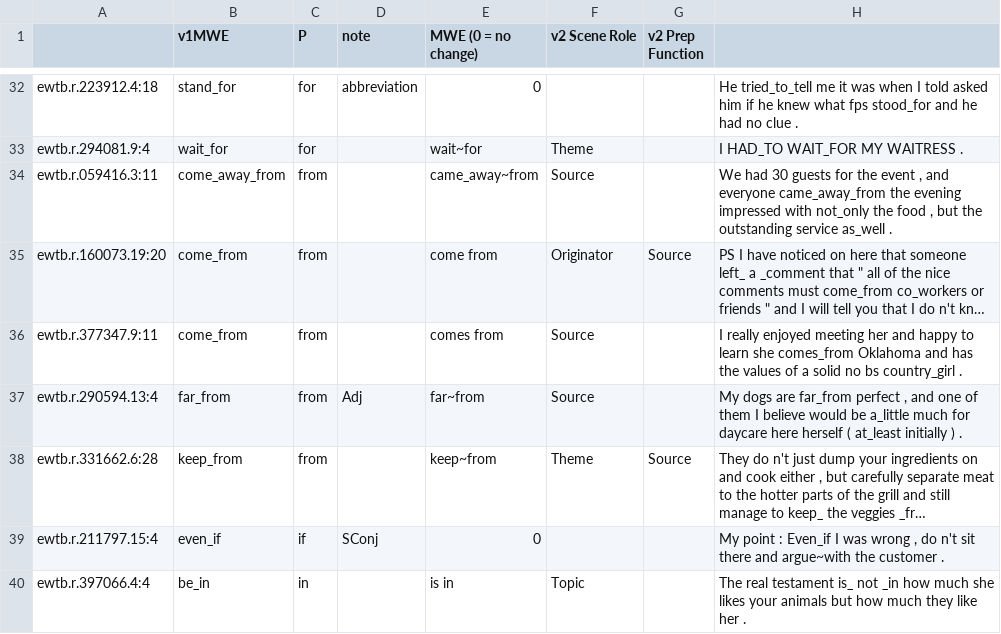
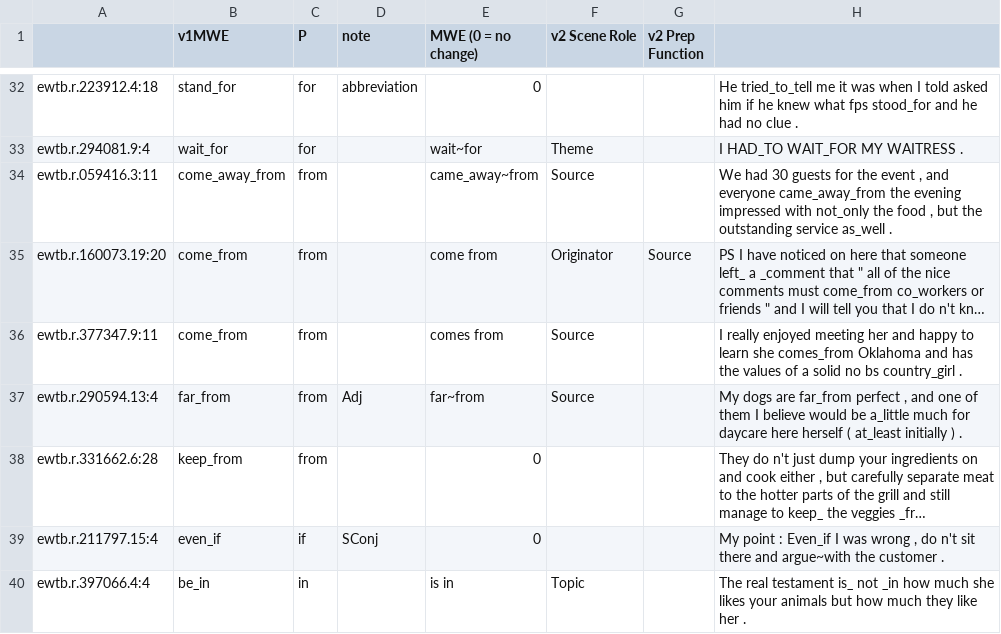
Before and after one commit to nert-nlp/streusle, a CSV file: prepv-tokens.csv, drawn as a sheet; only a part is shown, gaps mark what is left out; long unchanged cells end in …; the diff names each change by its address in the sheet, - before the commit and + after, or states it on an @@ line.

Commit message:
revert analysis to 'keep_from' with eventive complement

```diff
--- a/prepv-tokens.csv
+++ b/prepv-tokens.csv
-E38 (MWE (0 = no change)): keep~from
+E38 (MWE (0 = no change)): 0
-F38 (v2 Scene Role): Theme
+F38 (v2 Scene Role): (empty)
-G38 (v2 Prep Function): Source
+G38 (v2 Prep Function): (empty)
```
